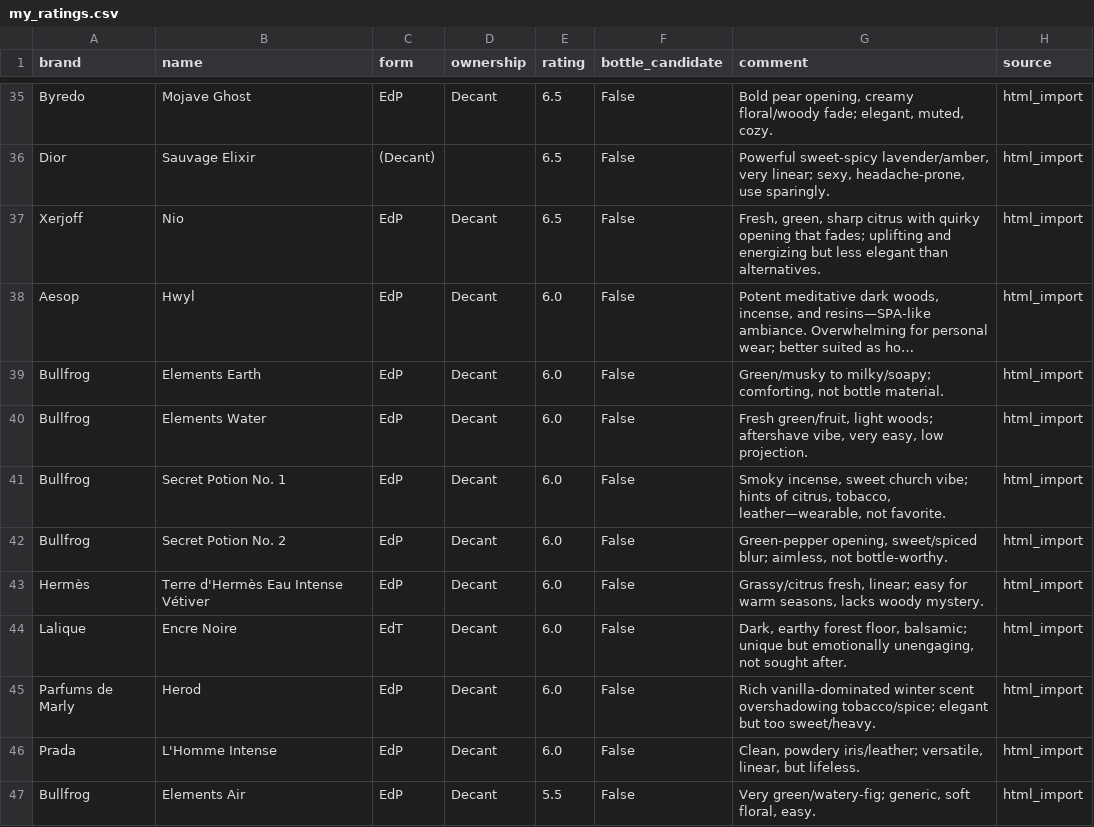
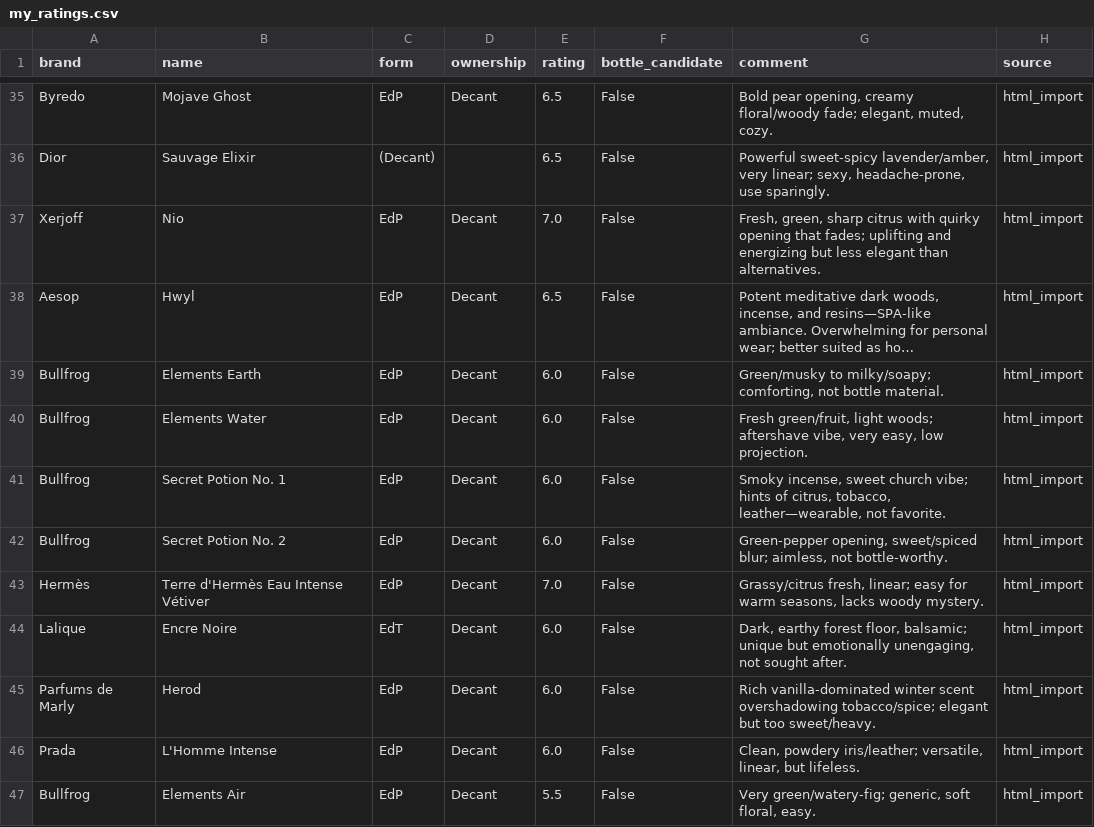
Before and after one commit to leoturambar/Fragrance-Explorer, a CSV file: data/my_ratings.csv, drawn as a sheet; only a part is shown, gaps mark what is left out; long unchanged cells end in …; the diff covers the shown part only; the diff names each change by its address in the sheet, - before the commit and + after, or states it on an @@ line.

```diff
--- a/data/my_ratings.csv
+++ b/data/my_ratings.csv
-E37 (rating): 6.5
+E37 (rating): 7.0
-E38 (rating): 6.0
+E38 (rating): 6.5
-E43 (rating): 6.0
+E43 (rating): 7.0
```
Also changed, not shown: 1 added row and 13 edited cells elsewhere in this file, 2 other files.
